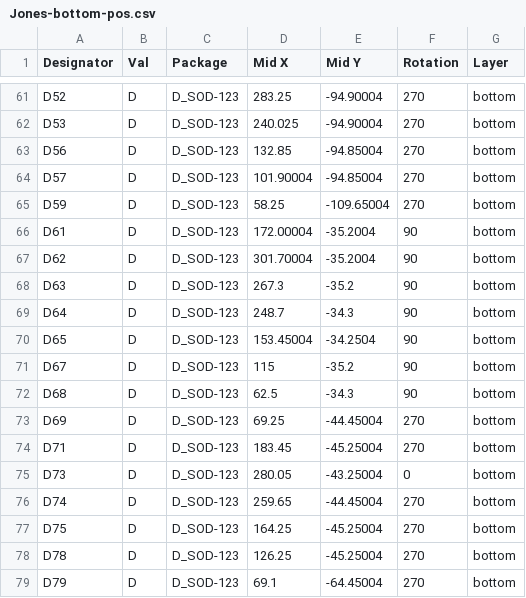
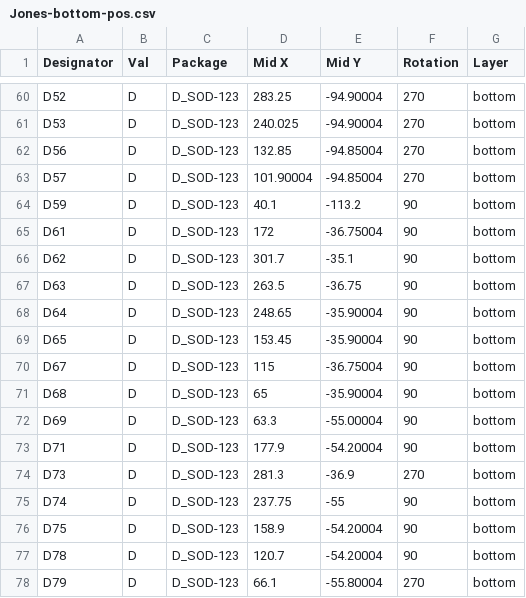
Before and after one commit to jpskenn/Jones, a CSV file: PCB/Gerbers/BOM_CPL/Jones-bottom-pos.csv, drawn as a sheet; only a part is shown, gaps mark what is left out; the diff covers the shown part only.

```diff
--- a/PCB/Gerbers/BOM_CPL/Jones-bottom-pos.csv
+++ b/PCB/Gerbers/BOM_CPL/Jones-bottom-pos.csv
@@ -64,16 +63,16 @@ D56,D,D_SOD-123,132.85,-94.85004,270,bottom
 D57,D,D_SOD-123,101.90004,-94.85004,270,bottom
-D59,D,D_SOD-123,58.25,-109.65004,270,bottom
-D61,D,D_SOD-123,172.00004,-35.2004,90,bottom
-D62,D,D_SOD-123,301.70004,-35.2004,90,bottom
-D63,D,D_SOD-123,267.3,-35.2,90,bottom
-D64,D,D_SOD-123,248.7,-34.3,90,bottom
-D65,D,D_SOD-123,153.45004,-34.2504,90,bottom
-D67,D,D_SOD-123,115,-35.2,90,bottom
-D68,D,D_SOD-123,62.5,-34.3,90,bottom
-D69,D,D_SOD-123,69.25,-44.45004,270,bottom
-D71,D,D_SOD-123,183.45,-45.25004,270,bottom
-D73,D,D_SOD-123,280.05,-43.25004,0,bottom
-D74,D,D_SOD-123,259.65,-44.45004,270,bottom
-D75,D,D_SOD-123,164.25,-45.25004,270,bottom
-D78,D,D_SOD-123,126.25,-45.25004,270,bottom
-D79,D,D_SOD-123,69.1,-64.45004,270,bottom
+D59,D,D_SOD-123,40.1,-113.2,90,bottom
+D61,D,D_SOD-123,172,-36.75004,90,bottom
+D62,D,D_SOD-123,301.7,-35.1,90,bottom
+D63,D,D_SOD-123,263.5,-36.75,90,bottom
+D64,D,D_SOD-123,248.65,-35.90004,90,bottom
+D65,D,D_SOD-123,153.45,-35.90004,90,bottom
+D67,D,D_SOD-123,115,-36.75004,90,bottom
+D68,D,D_SOD-123,65,-35.90004,90,bottom
+D69,D,D_SOD-123,63.3,-55.00004,90,bottom
+D71,D,D_SOD-123,177.9,-54.20004,90,bottom
+D73,D,D_SOD-123,281.3,-36.9,270,bottom
+D74,D,D_SOD-123,237.75,-55,90,bottom
+D75,D,D_SOD-123,158.9,-54.20004,90,bottom
+D78,D,D_SOD-123,120.7,-54.20004,90,bottom
+D79,D,D_SOD-123,66.1,-55.80004,270,bottom
```
Also changed, not shown: 3 added rows, 1 removed row and 107 edited cells elsewhere in this file, PCB/Gerbers/BOM_CPL/Jones-top-pos.csv, 49 other files.
